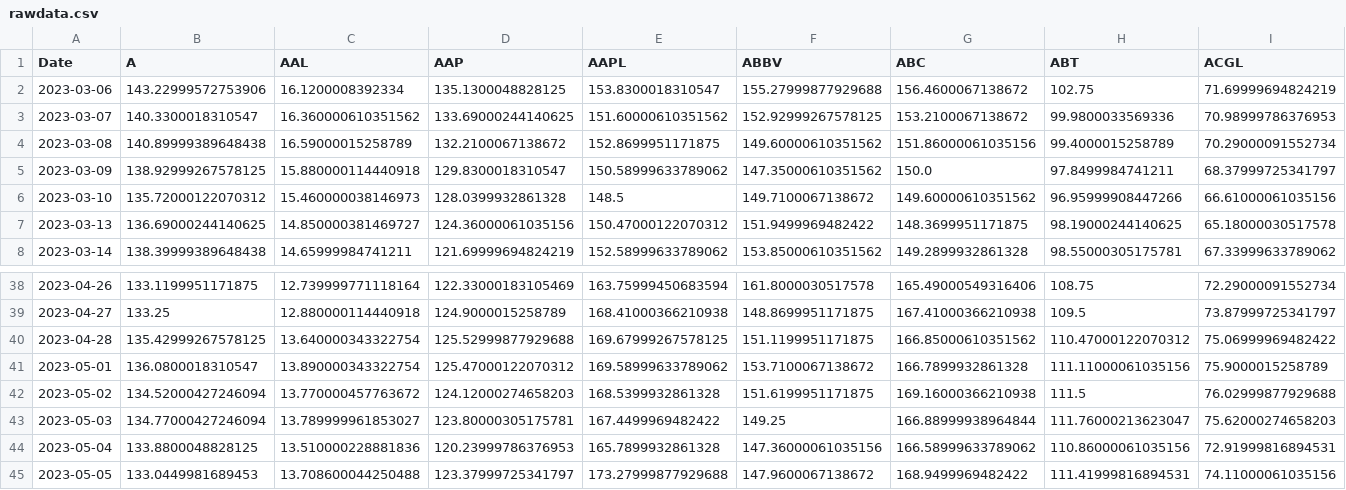
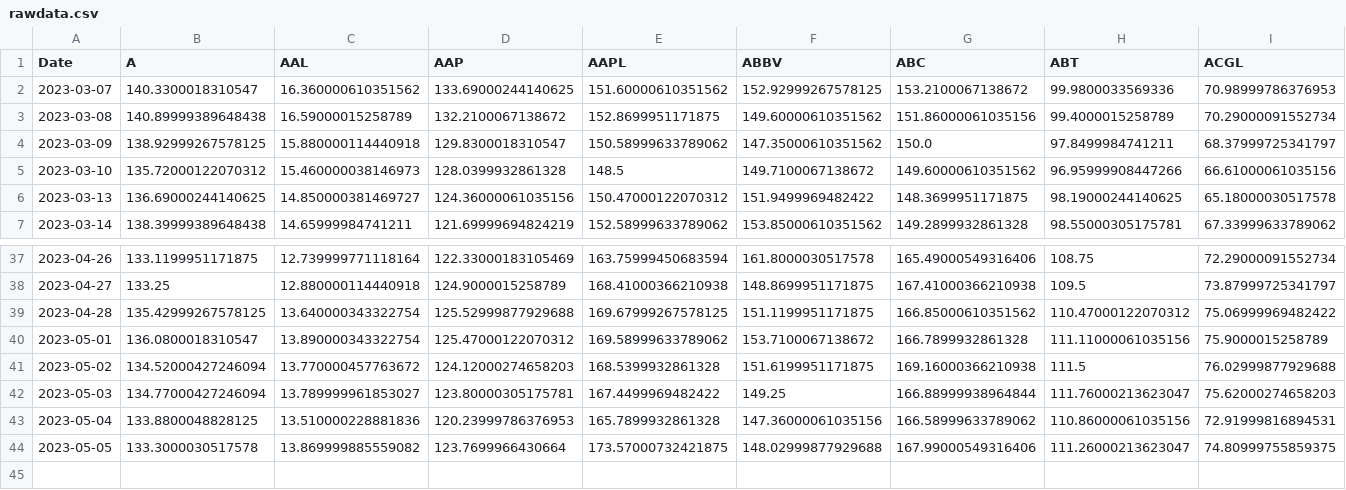
Before and after one commit to pablomleal/TA_Lib, a CSV file: rawdata.csv, drawn as a sheet; only a part is shown, gaps mark what is left out; removed rows and columns are numbered as before the commit, all else as after; rows hold the shown columns only; the diff names each change by its address in the sheet, - before the commit and + after, or states it on an @@ line.

```diff
--- a/rawdata.csv
+++ b/rawdata.csv
-row 2: 2023-03-06 | 143.22999572753906 | 16.1200008392334 | 135.1300048828125 | 153.8300018310547 | 155.27999877929688 | 156.4600067138672 | 102.75 | 71.69999694824219
-row 45: 2023-05-05 | 133.0449981689453 | 13.708600044250488 | 123.37999725341797 | 173.27999877929688 | 147.9600067138672 | 168.9499969482422 | 111.41999816894531 | 74.11000061035156
+row 44: 2023-05-05 | 133.3000030517578 | 13.869999885559082 | 123.7699966430664 | 173.57000732421875 | 148.02999877929688 | 167.99000549316406 | 111.26000213623047 | 74.80999755859375
```
Also changed, not shown: 1 other file.
